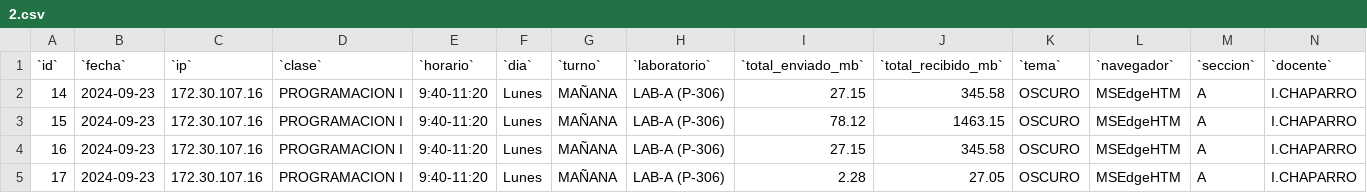
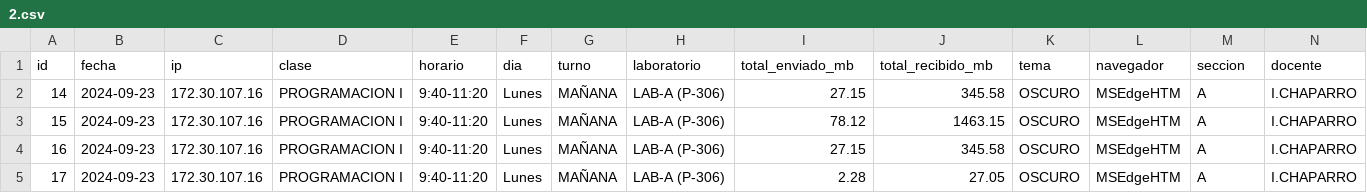
Before and after one commit to UPT-FAING-EPIS/si885_2024-ii-proyecto_si885_2024-ii_u2-proyecto-formatos-01, a CSV file: artefactos/data/2.csv, drawn as a sheet; only a part is shown; the diff covers the shown part only; the diff names each change by its address in the sheet, - before the commit and + after, or states it on an @@ line.

Commit message:
Update 2.csv

```diff
--- a/artefactos/data/2.csv
+++ b/artefactos/data/2.csv
-A1: `id`
+A1: id
-B1: `fecha`
+B1: fecha
-C1: `ip`
+C1: ip
-D1: `clase`
+D1: clase
-E1: `horario`
+E1: horario
-F1: `dia`
+F1: dia
-G1: `turno`
+G1: turno
-H1: `laboratorio`
+H1: laboratorio
-I1: `total_enviado_mb`
+I1: total_enviado_mb
-J1: `total_recibido_mb`
+J1: total_recibido_mb
-K1: `tema`
+K1: tema
-L1: `navegador`
+L1: navegador
-M1: `seccion`
+M1: seccion
-N1: `docente`
+N1: docente
```
Also changed, not shown: 4 edited cells elsewhere in this file.
